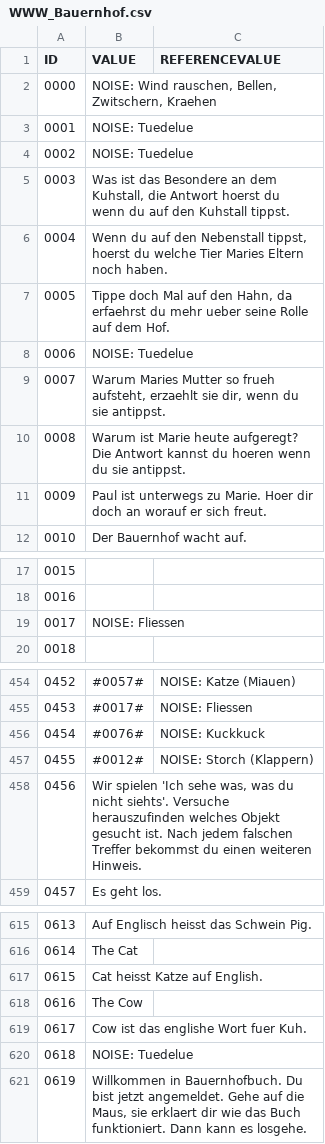
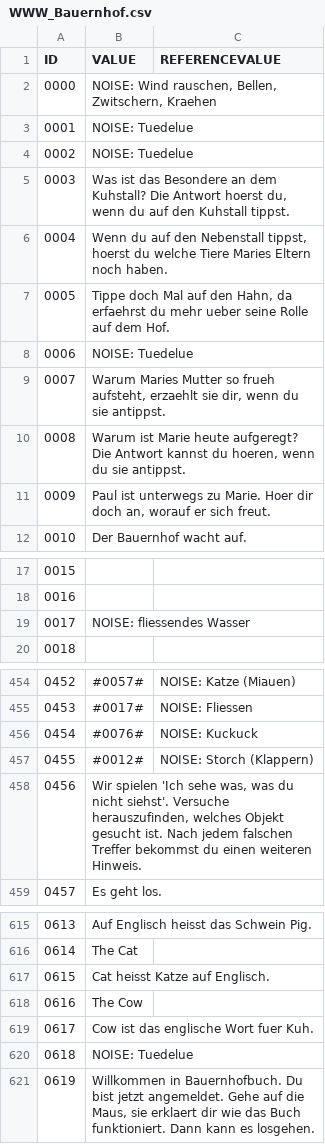
Before and after one commit to entropia/tip-toi-reveng, a CSV file: transcript/WWW_Bauernhof.csv, drawn as a sheet; only a part is shown, gaps mark what is left out; the diff covers the shown part only.

Commit message:
Fixed some typos

```diff
--- a/transcript/WWW_Bauernhof.csv
+++ b/transcript/WWW_Bauernhof.csv
@@ -4,4 +4,4 @@ ID;VALUE;REFERENCEVALUE
 0002;NOISE: Tuedelue;
-0003;Was ist das Besondere an dem Kuhstall, die Antwort hoerst du wenn du auf den Kuhstall tippst.;
-0004;Wenn du auf den Nebenstall tippst, hoerst du welche Tier Maries Eltern noch haben.;
+0003;Was ist das Besondere an dem Kuhstall? Die Antwort hoerst du, wenn du auf den Kuhstall tippst.;
+0004;Wenn du auf den Nebenstall tippst, hoerst du welche Tiere Maries Eltern noch haben.;
 0005;Tippe doch Mal auf den Hahn, da erfaehrst du mehr ueber seine Rolle auf dem Hof.;
@@ -9,4 +9,4 @@ ID;VALUE;REFERENCEVALUE
 0007;Warum Maries Mutter so frueh aufsteht, erzaehlt sie dir, wenn du sie antippst.;
-0008;Warum ist Marie heute aufgeregt? Die Antwort kannst du hoeren wenn du sie antippst.;
-0009;Paul ist unterwegs zu Marie. Hoer dir doch an worauf er sich freut.;
+0008;Warum ist Marie heute aufgeregt? Die Antwort kannst du hoeren, wenn du sie antippst.;
+0009;Paul ist unterwegs zu Marie. Hoer dir doch an, worauf er sich freut.;
 0010;Der Bauernhof wacht auf.;
@@ -18,3 +18,3 @@ ID;VALUE;REFERENCEVALUE
 0016;;
-0017;NOISE: Fliessen;
+0017;NOISE: fliessendes Wasser;
 0018;;
@@ -455,5 +455,5 @@ ID;VALUE;REFERENCEVALUE
 0453;#0017#;NOISE: Fliessen
-0454;#0076#;NOISE: Kuckkuck
+0454;#0076#;NOISE: Kuckuck
 0455;#0012#;NOISE: Storch (Klappern)
-0456;Wir spielen 'Ich sehe was, was du nicht siehts'. Versuche herauszufinden welches Objekt gesucht ist. Nach jedem falschen Treffer bekommst du einen weiteren Hinweis.;
+0456;Wir spielen 'Ich sehe was, was du nicht siehst'. Versuche herauszufinden, welches Objekt gesucht ist. Nach jedem falschen Treffer bekommst du einen weiteren Hinweis.;
 0457;Es geht los.;
@@ -616,6 +616,6 @@ ID;VALUE;REFERENCEVALUE
 0614;The Cat;
-0615;Cat heisst Katze auf English.;
+0615;Cat heisst Katze auf Englisch.;
 0616;The Cow;
-0617;Cow ist das englishe Wort fuer Kuh.;
+0617;Cow ist das englische Wort fuer Kuh.;
 0618;NOISE: Tuedelue;
-0619;Willkommen in Bauernhofbuch. Du bist jetzt angemeldet. Gehe auf die Maus, sie erklaert dir wie das Buch funktioniert. Dann kann es losgehe.;
+0619;Willkommen in Bauernhofbuch. Du bist jetzt angemeldet. Gehe auf die Maus, sie erklaert dir wie das Buch funktioniert. Dann kann es losgehen.;
```
Also changed, not shown: 7 edited cells elsewhere in this file.
